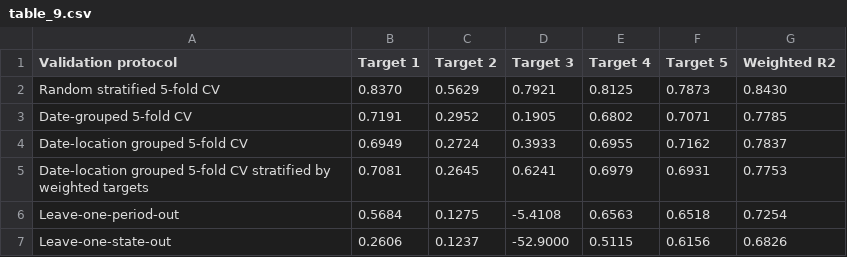
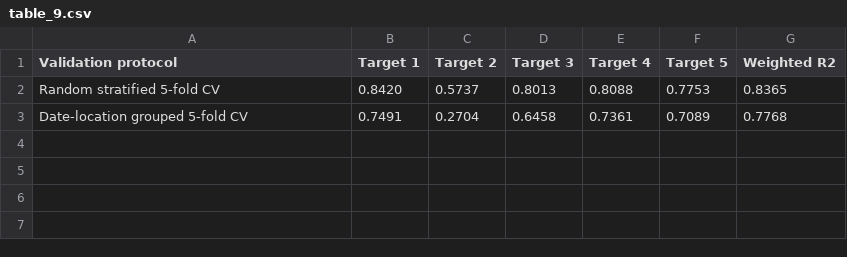
Before and after one commit to butnaruteodor/CSIRO---Image2Biomass-Prediction, a CSV file: results/experiment_2/table_9.csv, drawn as a sheet.

Commit message:
Switch to oof r2 for local validation

```diff
--- a/results/experiment_2/table_9.csv
+++ b/results/experiment_2/table_9.csv
@@ -1,7 +1,3 @@
 Validation protocol,Target 1,Target 2,Target 3,Target 4,Target 5,Weighted R2
-Random stratified 5-fold CV,0.8370,0.5629,0.7921,0.8125,0.7873,0.8430
-Date-grouped 5-fold CV,0.7191,0.2952,0.1905,0.6802,0.7071,0.7785
-Date-location grouped 5-fold CV,0.6949,0.2724,0.3933,0.6955,0.7162,0.7837
-Date-location grouped 5-fold CV stratified by weighted targets,0.7081,0.2645,0.6241,0.6979,0.6931,0.7753
-Leave-one-period-out,0.5684,0.1275,-5.4108,0.6563,0.6518,0.7254
-Leave-one-state-out,0.2606,0.1237,-52.9000,0.5115,0.6156,0.6826
+Random stratified 5-fold CV,0.8420,0.5737,0.8013,0.8088,0.7753,0.8365
+Date-location grouped 5-fold CV,0.7491,0.2704,0.6458,0.7361,0.7089,0.7768
```
Also changed, not shown: results/experiment_2/table_8.csv, 15 other files.
